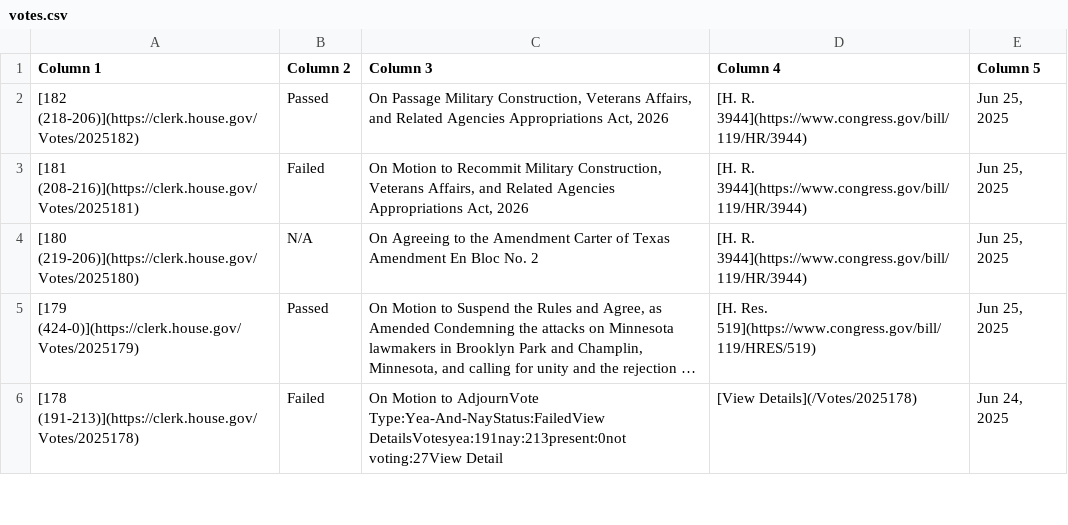
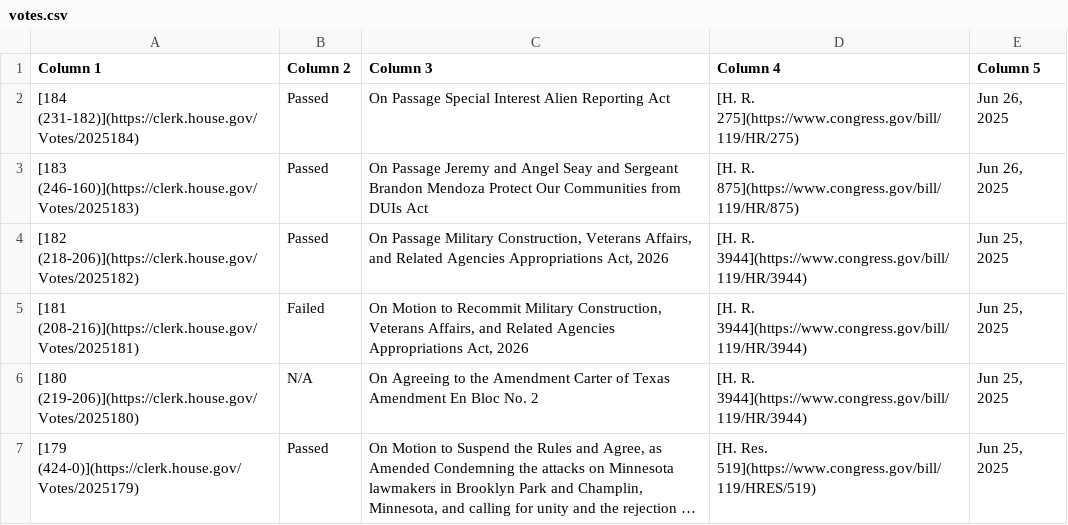
Before and after one commit to aomiller21/House_Votes, a CSV file: votes.csv, drawn as a sheet; only a part is shown; the shorter side is filled out with more unchanged rows; long unchanged cells end in ….

```diff
--- a/votes.csv
+++ b/votes.csv
@@ -1,2 +1,4 @@
 Column 1,Column 2,Column 3,Column 4,Column 5
+[184 (231-182)](https://clerk.house.gov/Votes/2025184),Passed,On Passage Special Interest Alien Reporting Act,[H. R. 275](https://www.congress.gov/bill/119/HR/275),"Jun 26, 2025"
+[183 (246-160)](https://clerk.house.gov/Votes/2025183),Passed,On Passage Jeremy and Angel Seay and Sergeant Brandon Mendoza Protect Our Communities from DUIs Act,[H. R. 875](https://www.congress.gov/bill/119/HR/875),"Jun 26, 2025"
 [182 (218-206)](https://clerk.house.gov/Votes/2025182),Passed,"On Passage Military Construction, Veterans Affairs, and Related Agencies Appropriations Act, 2026",[H. R. 3944](https://www.congress.gov/bill/119/HR/3944),"Jun 25, 2025"
```
